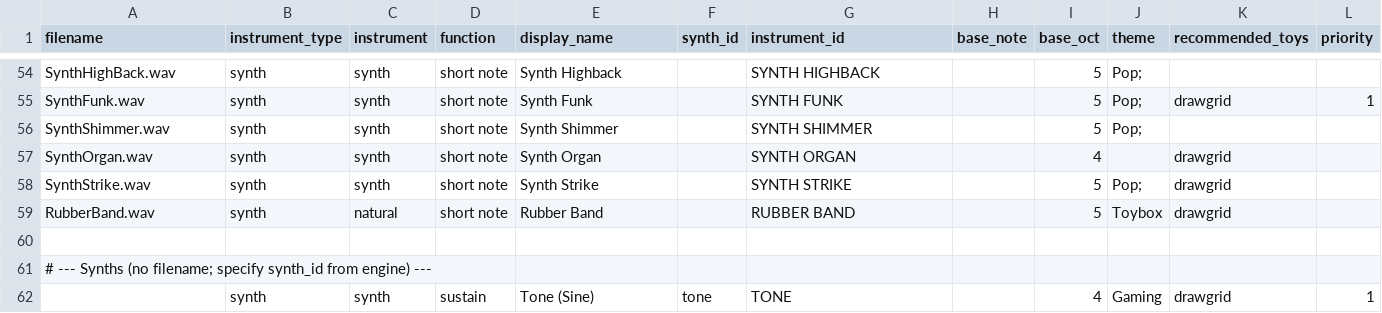
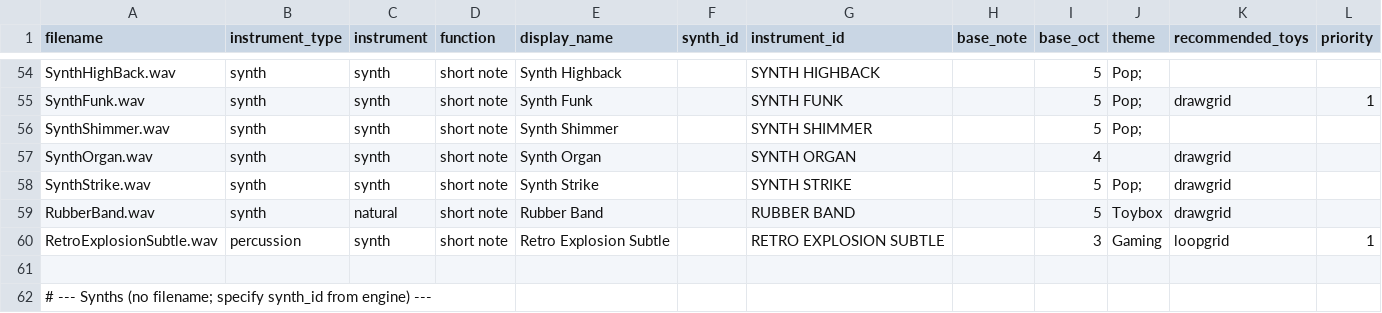
Before and after one commit to Russ-Earwaker/music-toy.github.io, a CSV file: samples.csv, drawn as a sheet; only a part is shown, gaps mark what is left out; the shorter side is filled out with more unchanged rows; the diff names each change by its address in the sheet, - before the commit and + after, or states it on an @@ line.

```diff
--- a/samples.csv
+++ b/samples.csv
+row 60: RetroExplosionSubtle.wav | percussion | synth | short note | Retro Explosion Subtle |  | RETRO EXPLOSION SUBTLE |  | 3 | Gaming | loopgrid | 1
```
Also changed, not shown: 15 other files.
